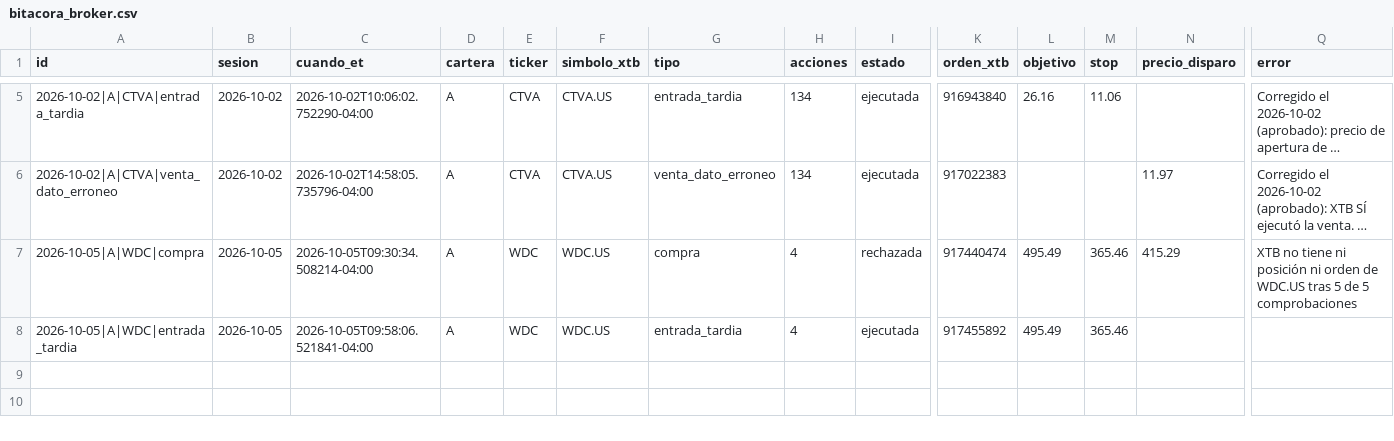
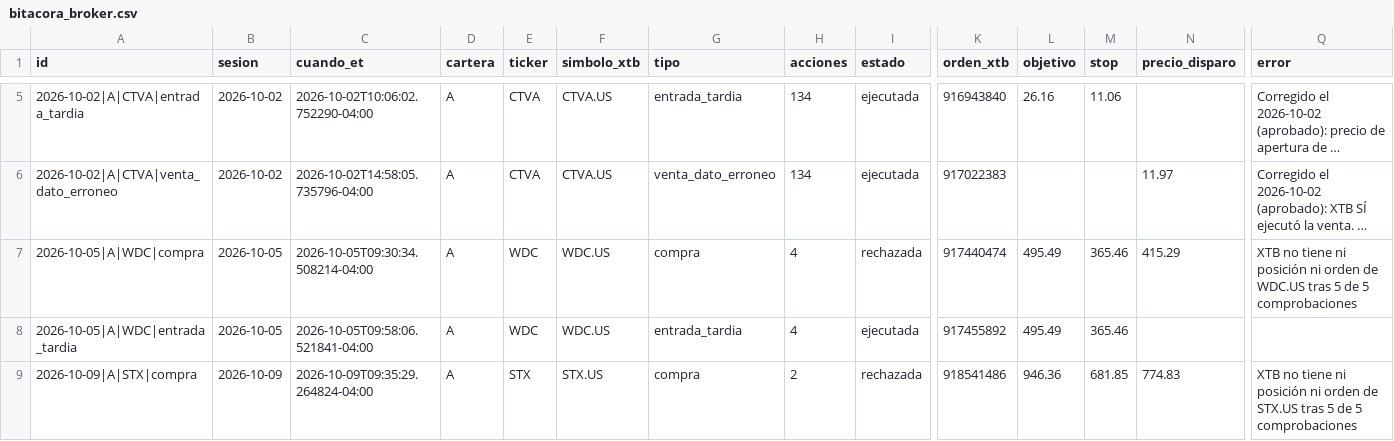
Before and after one commit to sebas1331/centinela-sp500, a CSV file: bitacora_broker.csv, drawn as a sheet; only a part is shown, gaps mark what is left out; long unchanged cells end in …; rows hold the shown columns only; the diff names each change by its address in the sheet, - before the commit and + after, or states it on an @@ line.

```diff
--- a/bitacora_broker.csv
+++ b/bitacora_broker.csv
+row 9: 2026-10-09|A|STX|compra | 2026-10-09 | 2026-10-09T09:35:29.264824-04:00 | A | STX | STX.US | compra | 2 | rechazada | 918541486 | 946.36 | 681.85 | 774.83 | XTB no tiene ni posición ni orden de STX.US tras 5 de 5 comprobaciones
```
Also changed, not shown: estado/fiabilidad_broker.csv.
